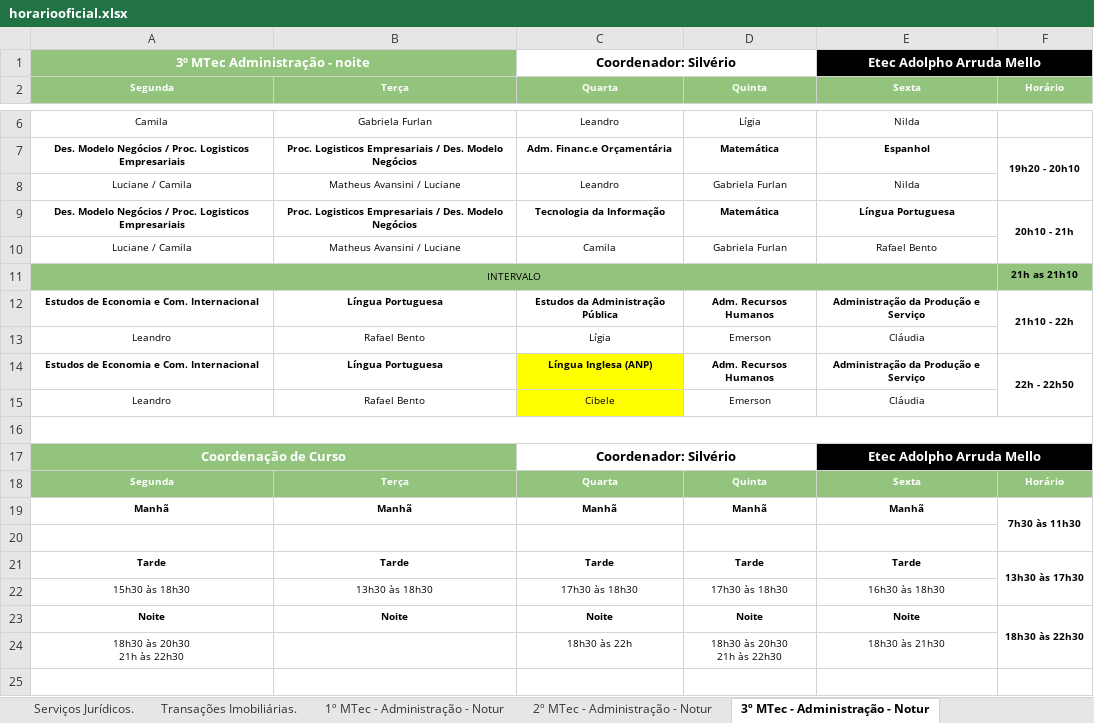
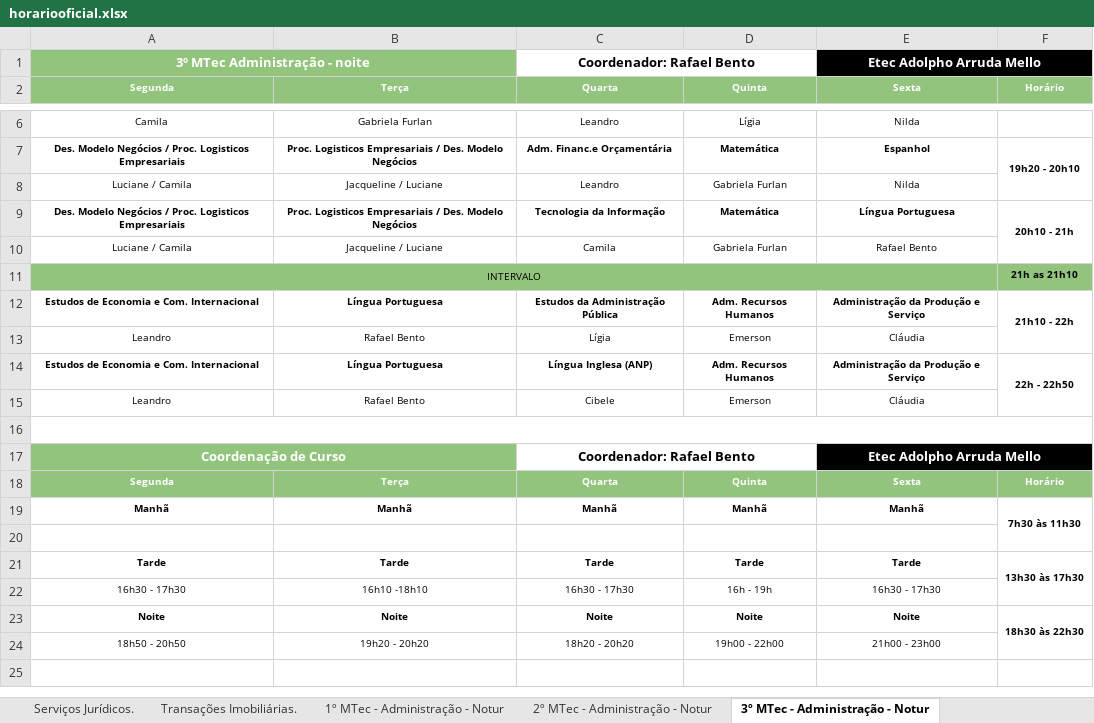
Before and after one commit to aprendendonuvem/arquivos, an Excel workbook: horariooficial.xlsx, sheet 3º MTec - Administração - Notur, drawn as a sheet; only a part is shown, gaps mark what is left out; values as stored, in another font and other column widths than the file's, no borders; removed rows and columns are numbered as before the commit, all else as after; ↵ is a line break in a cell; the diff names each change by its address in the sheet, - before the commit and + after, or states it on an @@ line.

```diff
--- a/horariooficial.xlsx (sheet 3º MTec - Administração - Notur)
+++ b/horariooficial.xlsx (sheet 3º MTec - Administração - Notur)
-C1: Coordenador: Silvério
+C1: Coordenador: Rafael Bento
-B8: Matheus Avansini / Luciane
+B8: Jacqueline / Luciane
-B10: Matheus Avansini / Luciane
+B10: Jacqueline / Luciane
-C14:C15 fill: #FFFF00
+C14:C15 fill: none
-C17: Coordenador: Silvério
+C17: Coordenador: Rafael Bento
-row 22: 15h30 às 18h30 | 13h30 às 18h30 | 17h30 às 18h30 | 17h30 às 18h30 | 16h30 às 18h30
+row 22: 16h30 - 17h30 | 16h10 -18h10 | 16h30 - 17h30 | 16h - 19h | 16h30 - 17h30
-row 24: 18h30 às 20h30 ↵ 21h às 22h30 |  | 18h30 às 22h | 18h30 às 20h30 ↵ 21h às 22h30 | 18h30 às 21h30
+row 24: 18h50 - 20h50 | 19h20 - 20h20 | 18h20 - 20h20 | 19h00 - 22h00 | 21h00 - 23h00
```
Also changed, not shown: sheet 1º MTec - Administração - Manhã, sheet 1º AMS - Administração - Tarde, sheet 2º MTec - Administração - Notur, sheet 1º MTec - Administração - Notur, sheet 2º MTec - Administração - Manhã, sheet 3º MTec - Web - Tarde, 12 more sheets, 1 other file.
